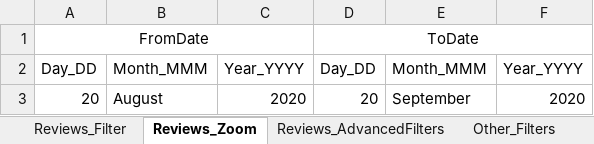
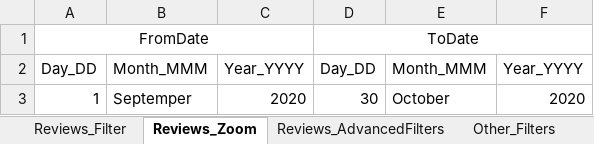
Before and after one commit to DAC-Projects/DACAutomation, an Excel workbook: data/Reviews.xlsx, sheet Reviews_Zoom, drawn as a sheet; values as stored, in another font and other column widths than the file's, no borders; removed rows and columns are numbered as before the commit, all else as after; the diff names each change by its address in the sheet, - before the commit and + after, or states it on an @@ line.

Commit message:
Updated Review Insights Code

```diff
--- a/data/Reviews.xlsx (sheet Reviews_Zoom)
+++ b/data/Reviews.xlsx (sheet Reviews_Zoom)
-row 3: 20 | August | 2020 | 20 | September | 2020
+row 3: 1 | Septemper | 2020 | 30 | October | 2020
```
Also changed, not shown: sheet Reviews_Filter, 3 other files.
